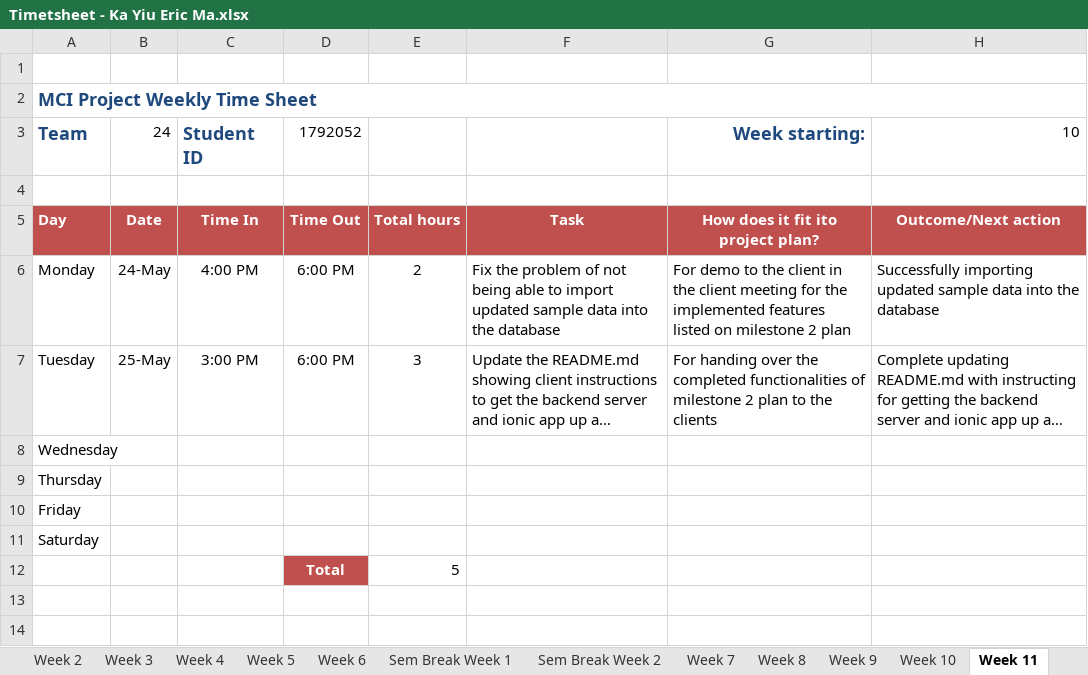
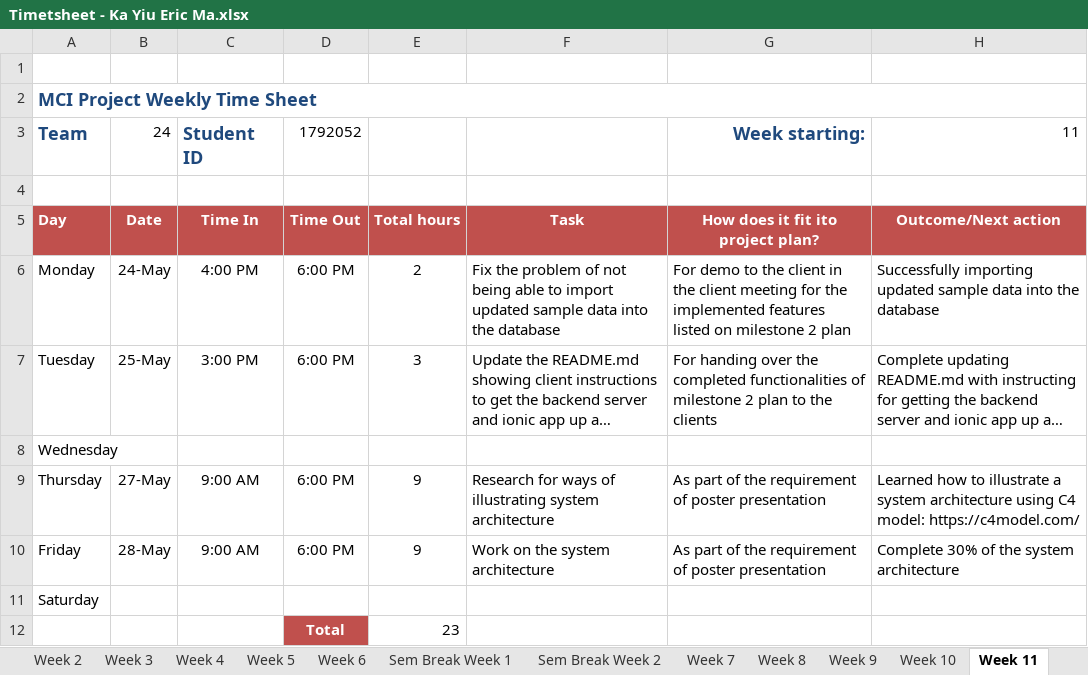
Before and after one commit to portiang20/project-mindspace, an Excel workbook: Agenda_Minutes_Timesheet/Time sheet/Timetsheet - Ka Yiu Eric Ma.xlsx, sheet Week 11, drawn as a sheet; long unchanged cells end in …; values as stored, in another font and other column widths than the file's, no borders; the diff names each change by its address in the sheet, - before the commit and + after, or states it on an @@ line.

```diff
--- a/Agenda_Minutes_Timesheet/Time sheet/Timetsheet - Ka Yiu Eric Ma.xlsx (sheet Week 11)
+++ b/Agenda_Minutes_Timesheet/Time sheet/Timetsheet - Ka Yiu Eric Ma.xlsx (sheet Week 11)
-H3: 10
+H3: 11
-B9: (empty)
+B9: 27-May
-C9:C10: (empty)
+C9:C10: 9:00 AM
-D9:D10: (empty)
+D9:D10: 6:00 PM
-E9:E10: (empty)
+E9:E10: 9
-F9: (empty)
+F9: Research for ways of illustrating system architecture
-G9:G10: (empty)
+G9:G10: As part of the requirement of poster presentation
-H9: (empty)
+H9: Learned how to illustrate a system architecture using C4 model: https://c4model.com/
-B10: (empty)
+B10: 28-May
-F10: (empty)
+F10: Work on the system architecture
-H10: (empty)
+H10: Complete 30% of the system architecture
-E12: 5
+E12: 23
```
Also changed, not shown: other sheet tabs, 1 other file.
